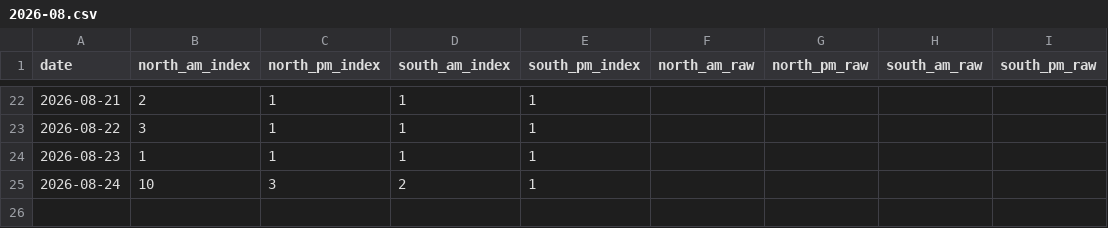
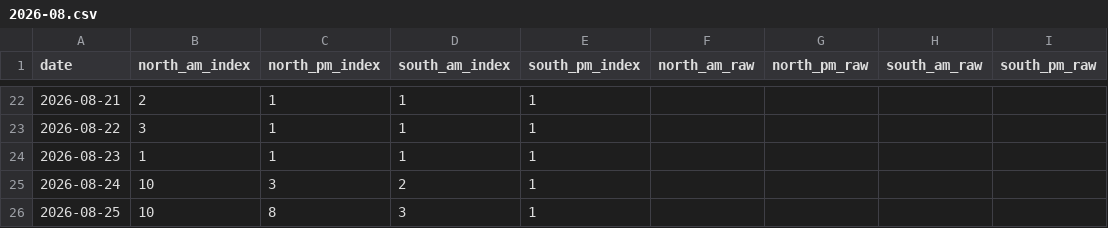
Before and after one commit to Jiyuu-c/fuji-visibility-archive, a CSV file: data/monthly/2026-08.csv, drawn as a sheet; only a part is shown, gaps mark what is left out.

Commit message:
data: archive 2026-08-25

```diff
--- a/data/monthly/2026-08.csv
+++ b/data/monthly/2026-08.csv
@@ -25 +25,2 @@ date,north_am_index,north_pm_index,south_am_index,south_pm_index,north_am_raw,no
 2026-08-24,10,3,2,1,,,,
+2026-08-25,10,8,3,1,,,,
```
Also changed, not shown: 1 other file.
